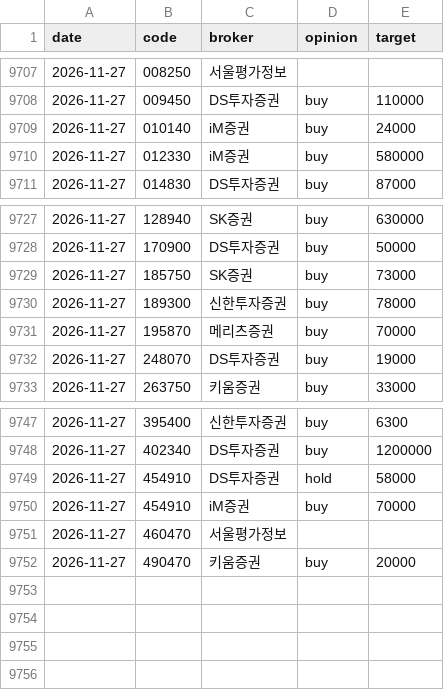
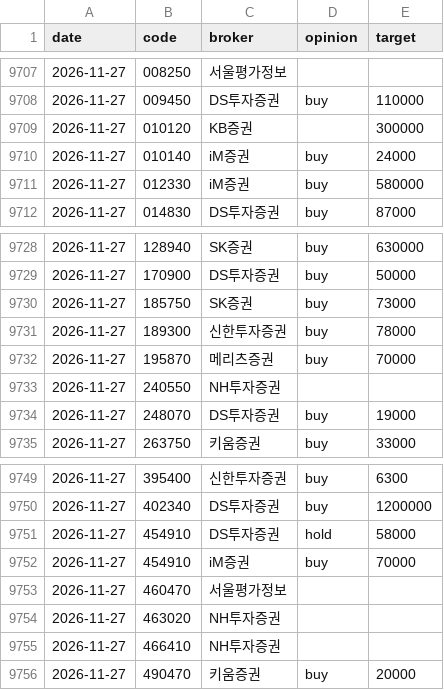
Before and after one commit to ysjang0-blip/stock-report, a CSV file: data/history.csv, drawn as a sheet; only a part is shown, gaps mark what is left out; the diff names each change by its address in the sheet, - before the commit and + after, or states it on an @@ line.

```diff
--- a/data/history.csv
+++ b/data/history.csv
+row 9709: 2026-11-27 | 010120 | KB증권 |  | 300000
+row 9733: 2026-11-27 | 240550 | NH투자증권
+row 9754: 2026-11-27 | 463020 | NH투자증권
+row 9755: 2026-11-27 | 466410 | NH투자증권
```
Also changed, not shown: data/runs.csv, 2 other files.
